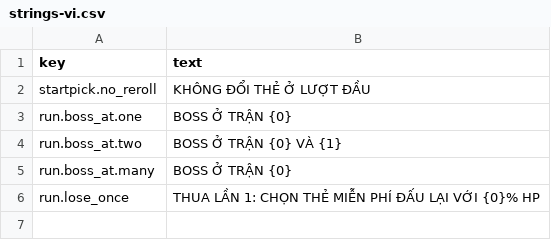
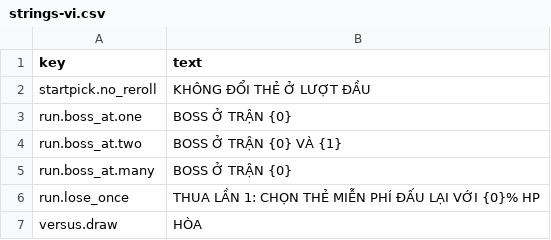
Before and after one commit to Patipuu/Ball-battle, a CSV file: BallBattleUnity/Assets/Resources/Strings/strings-vi.csv, drawn as a sheet.

```diff
--- a/BallBattleUnity/Assets/Resources/Strings/strings-vi.csv
+++ b/BallBattleUnity/Assets/Resources/Strings/strings-vi.csv
@@ -6 +6,2 @@ run.boss_at.many,BOSS Ở TRẬN {0}
 run.lose_once,THUA LẦN 1: CHỌN THẺ MIỄN PHÍ  ĐẤU LẠI VỚI {0}% HP
+versus.draw,HÒA
```
Also changed, not shown: BallBattleUnity/Assets/Resources/Strings/strings-en.csv, 15 other files.
